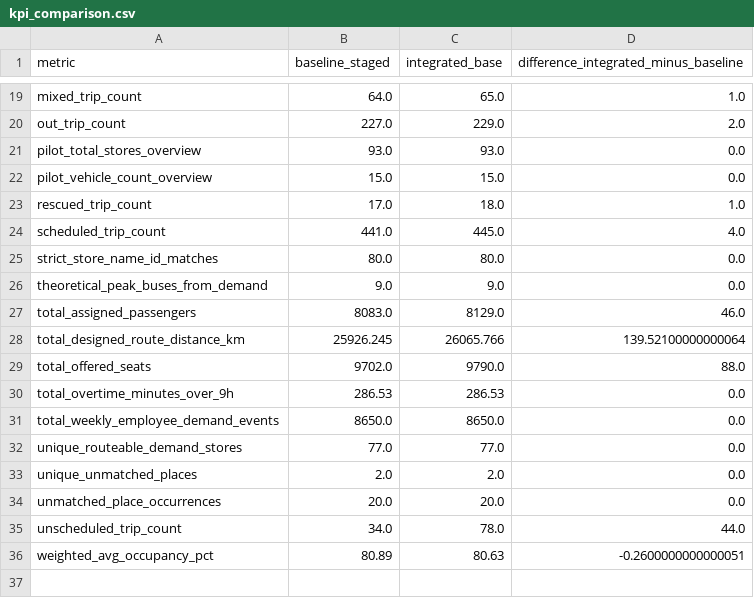
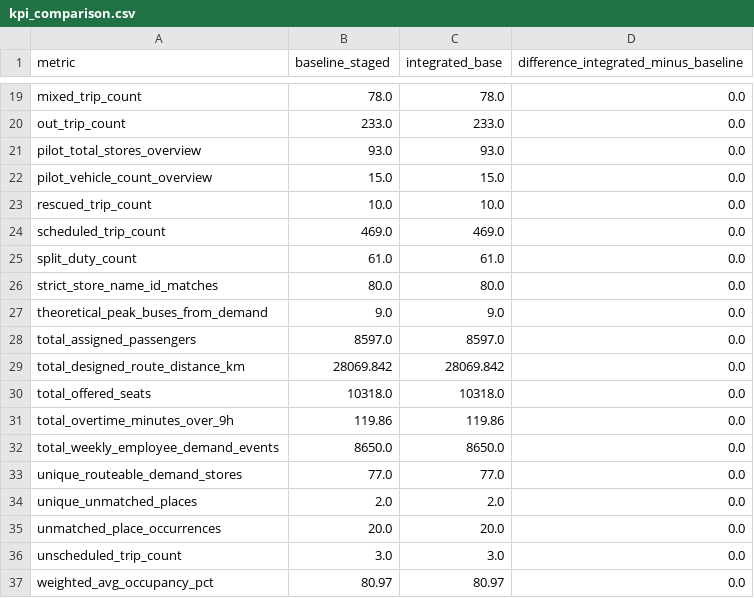
Before and after one commit to Ghostdog007/Kuwait-Project-, a CSV file: prototype/output/kpi_comparison.csv, drawn as a sheet; only a part is shown, gaps mark what is left out; addresses are those after the commit; the diff covers the shown part only; the diff names each change by its address in the sheet, - before the commit and + after, or states it on an @@ line.

```diff
--- a/prototype/output/kpi_comparison.csv
+++ b/prototype/output/kpi_comparison.csv
-B19 (baseline_staged): 64.0
+B19 (baseline_staged): 78.0
-C19 (integrated_base): 65.0
+C19 (integrated_base): 78.0
-D19: 1.0
+D19: 0.0
-B20 (baseline_staged): 227.0
+B20 (baseline_staged): 233.0
-C20 (integrated_base): 229.0
+C20 (integrated_base): 233.0
-D20: 2.0
+D20: 0.0
-B23 (baseline_staged): 17.0
+B23 (baseline_staged): 10.0
-C23 (integrated_base): 18.0
+C23 (integrated_base): 10.0
-D23: 1.0
+D23: 0.0
-B24 (baseline_staged): 441.0
+B24 (baseline_staged): 469.0
-C24 (integrated_base): 445.0
+C24 (integrated_base): 469.0
-D24: 4.0
+D24: 0.0
+row 25: split_duty_count | 61.0 | 61.0 | 0.0
-B28 (baseline_staged): 8083.0
+B28 (baseline_staged): 8597.0
-C28 (integrated_base): 8129.0
+C28 (integrated_base): 8597.0
-D28: 46.0
+D28: 0.0
-B29 (baseline_staged): 25926.245
+B29 (baseline_staged): 28069.842
-C29 (integrated_base): 26065.766
+C29 (integrated_base): 28069.842
-D29: 139.52100000000064
+D29: 0.0
-B30 (baseline_staged): 9702.0
+B30 (baseline_staged): 10318.0
-C30 (integrated_base): 9790.0
+C30 (integrated_base): 10318.0
-D30: 88.0
+D30: 0.0
-B31 (baseline_staged): 286.53
+B31 (baseline_staged): 119.86
-C31 (integrated_base): 286.53
+C31 (integrated_base): 119.86
-B36 (baseline_staged): 34.0
+B36 (baseline_staged): 3.0
-C36 (integrated_base): 78.0
+C36 (integrated_base): 3.0
-D36: 44.0
+D36: 0.0
-B37 (baseline_staged): 80.89
+B37 (baseline_staged): 80.97
-C37 (integrated_base): 80.63
+C37 (integrated_base): 80.97
-D37: -0.2600000000000051
+D37: 0.0
```
Also changed, not shown: 30 edited cells elsewhere in this file, prototype/output/baseline_staged_kpi_summary.csv, 10 other files.
